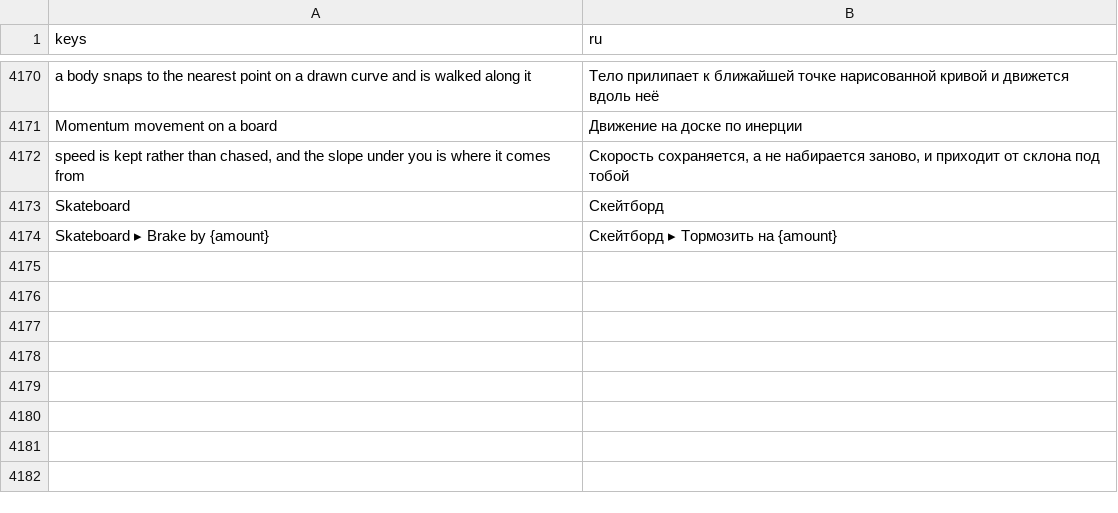
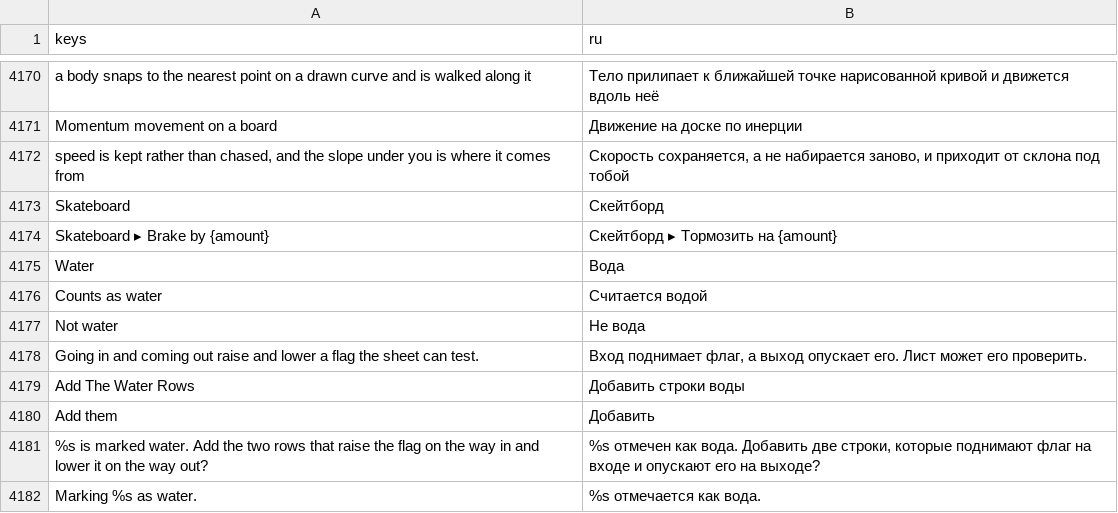
Before and after one commit to SalmanShhh/Godot-EventSheet-Visual-Scripting, a CSV file: addons/eventsheet/translations/ru.csv, drawn as a sheet; only a part is shown, gaps mark what is left out.

Commit message:
feat(objects): an Area marked water offers the rows that raise and lower the flag
Object properties grows a second mark beside the secret one, offered only on an
Area2D / Area3D: this one is water. Dropping a marked area on a sheet offers the
two rows that ARE the shape - the flag raised on the way in, lowered on the way
out - in one undo step, and the emitted pair is exactly what the new swim
reading recognises, so a picked volume and a hand-written one open as the same
rows.

The mark is editor project metadata, never a byte of the sheet: a mark that
changed the file would break the round-trip contract.

Every new string is keyed in all nine translation CSVs.

```diff
--- a/addons/eventsheet/translations/ru.csv
+++ b/addons/eventsheet/translations/ru.csv
@@ -4198 +4198,9 @@ Skateboard,Скейтборд
 Skateboard ▸ Brake by {amount},Скейтборд ▸ Тормозить на {amount}
+Water,Вода
+Counts as water,Считается водой
+Not water,Не вода
+Going in and coming out raise and lower a flag the sheet can test.,"Вход поднимает флаг, а выход опускает его. Лист может его проверить."
+Add The Water Rows,Добавить строки воды
+Add them,Добавить
+%s is marked water. Add the two rows that raise the flag on the way in and lower it on the way out?,"%s отмечен как вода. Добавить две строки, которые поднимают флаг на входе и опускают его на выходе?"
+Marking %s as water.,%s отмечается как вода.
```
Also changed, not shown: addons/eventsheet/translations/de.csv, addons/eventsheet/translations/fr.csv, 11 other files.
